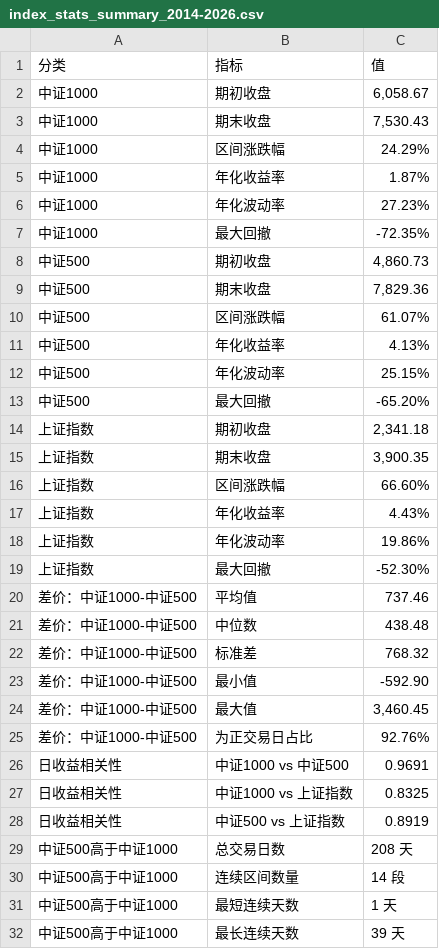
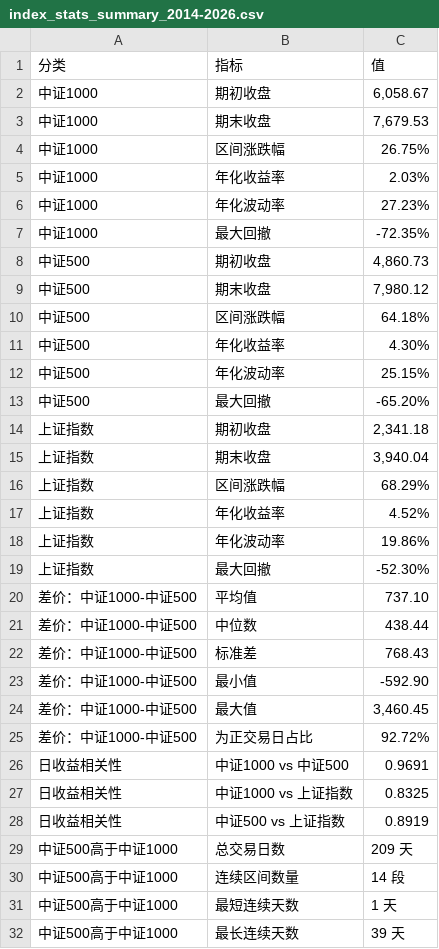
Before and after one commit to iputao-design/zz1000-500-comparison, a CSV file: index_stats_summary_2014-2026.csv, drawn as a sheet; only a part is shown; the diff covers the shown part only.

```diff
--- a/index_stats_summary_2014-2026.csv
+++ b/index_stats_summary_2014-2026.csv
@@ -2,5 +2,5 @@
 中证1000,期初收盘,"6,058.67"
-中证1000,期末收盘,"7,530.43"
-中证1000,区间涨跌幅,24.29%
-中证1000,年化收益率,1.87%
+中证1000,期末收盘,"7,679.53"
+中证1000,区间涨跌幅,26.75%
+中证1000,年化收益率,2.03%
 中证1000,年化波动率,27.23%
@@ -8,5 +8,5 @@
 中证500,期初收盘,"4,860.73"
-中证500,期末收盘,"7,829.36"
-中证500,区间涨跌幅,61.07%
-中证500,年化收益率,4.13%
+中证500,期末收盘,"7,980.12"
+中证500,区间涨跌幅,64.18%
+中证500,年化收益率,4.30%
 中证500,年化波动率,25.15%
@@ -14,13 +14,13 @@
 上证指数,期初收盘,"2,341.18"
-上证指数,期末收盘,"3,900.35"
-上证指数,区间涨跌幅,66.60%
-上证指数,年化收益率,4.43%
+上证指数,期末收盘,"3,940.04"
+上证指数,区间涨跌幅,68.29%
+上证指数,年化收益率,4.52%
 上证指数,年化波动率,19.86%
 上证指数,最大回撤,-52.30%
-差价：中证1000-中证500,平均值,737.46
-差价：中证1000-中证500,中位数,438.48
-差价：中证1000-中证500,标准差,768.32
+差价：中证1000-中证500,平均值,737.10
+差价：中证1000-中证500,中位数,438.44
+差价：中证1000-中证500,标准差,768.43
 差价：中证1000-中证500,最小值,-592.90
 差价：中证1000-中证500,最大值,"3,460.45"
-差价：中证1000-中证500,为正交易日占比,92.76%
+差价：中证1000-中证500,为正交易日占比,92.72%
 日收益相关性,中证1000 vs 中证500,0.9691
@@ -28,3 +28,3 @@
 日收益相关性,中证500 vs 上证指数,0.8919
-中证500高于中证1000,总交易日数,208 天
+中证500高于中证1000,总交易日数,209 天
 中证500高于中证1000,连续区间数量,14 段
```
Also changed, not shown: 8 edited cells elsewhere in this file, index_close_comparison_2014-2026.csv, index_close_comparison_latest.csv, 3 other files.
